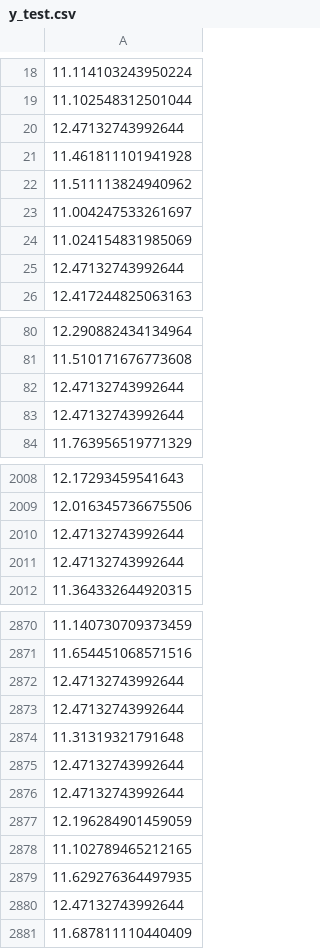
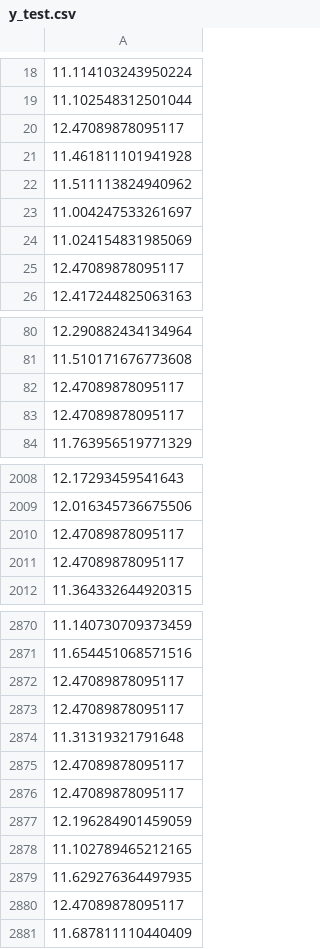
Before and after one commit to jiaobuchong/salary-prediction, a CSV file: data/processed/y_test.csv, drawn as a sheet; only a part is shown, gaps mark what is left out; the diff covers the shown part only; the diff names each change by its address in the sheet, - before the commit and + after, or states it on an @@ line.

```diff
--- a/data/processed/y_test.csv
+++ b/data/processed/y_test.csv
-A20: 12.47132743992644
+A20: 12.47089878095117
-A25: 12.47132743992644
+A25: 12.47089878095117
-A82:A83: 12.47132743992644
+A82:A83: 12.47089878095117
-A2010:A2011: 12.47132743992644
+A2010:A2011: 12.47089878095117
-A2872:A2873: 12.47132743992644
+A2872:A2873: 12.47089878095117
-A2875:A2876: 12.47132743992644
+A2875:A2876: 12.47089878095117
-A2880: 12.47132743992644
+A2880: 12.47089878095117
```
Also changed, not shown: 97 edited cells elsewhere in this file, data/processed/y_test_original.csv, data/processed/y_train.csv, 8 other files.
